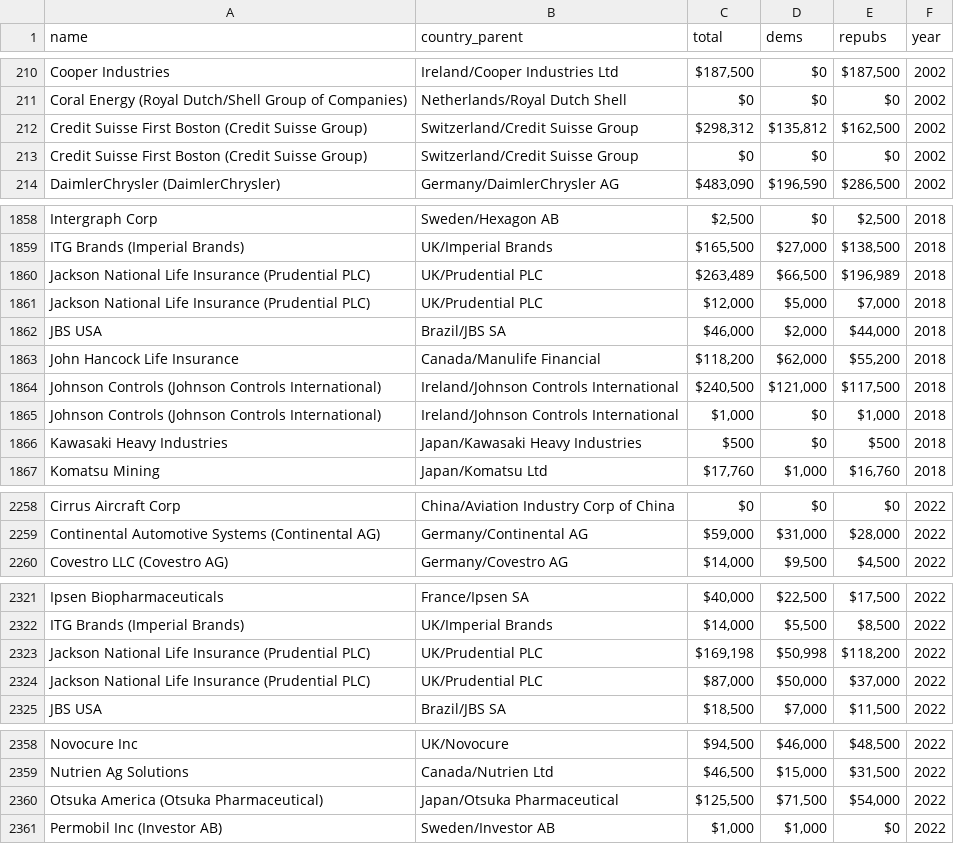
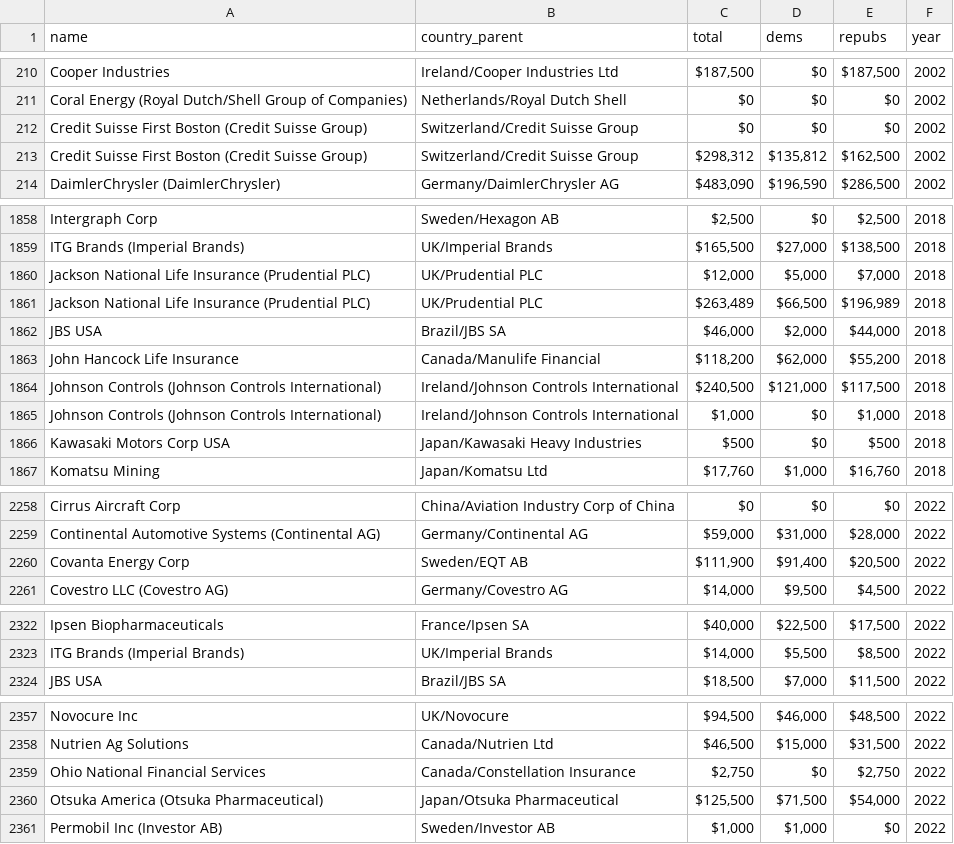
Before and after one commit to asucbi/bdsR1, a CSV file: homework/mod-06-money-in-politics-quarto/data/pac-all.csv, drawn as a sheet; only a part is shown, gaps mark what is left out; the diff covers the shown part only.

```diff
--- a/homework/mod-06-money-in-politics-quarto/data/pac-all.csv
+++ b/homework/mod-06-money-in-politics-quarto/data/pac-all.csv
@@ -211,4 +211,4 @@ Cooper Industries,Ireland/Cooper Industries Ltd,"$187,500",$0,"$187,500",2002
 Coral Energy (Royal Dutch/Shell Group of Companies),Netherlands/Royal Dutch Shell,$0,$0,$0,2002
-Credit Suisse First Boston (Credit Suisse Group),Switzerland/Credit Suisse Group,"$298,312","$135,812","$162,500",2002
 Credit Suisse First Boston (Credit Suisse Group),Switzerland/Credit Suisse Group,$0,$0,$0,2002
+Credit Suisse First Boston (Credit Suisse Group),Switzerland/Credit Suisse Group,"$298,312","$135,812","$162,500",2002
 DaimlerChrysler (DaimlerChrysler),Germany/DaimlerChrysler AG,"$483,090","$196,590","$286,500",2002
@@ -1859,4 +1859,4 @@ Intergraph Corp,Sweden/Hexagon AB,"$2,500",$0,"$2,500",2018
 ITG Brands (Imperial Brands),UK/Imperial Brands,"$165,500","$27,000","$138,500",2018
-Jackson National Life Insurance (Prudential PLC),UK/Prudential PLC,"$263,489","$66,500","$196,989",2018
 Jackson National Life Insurance (Prudential PLC),UK/Prudential PLC,"$12,000","$5,000","$7,000",2018
+Jackson National Life Insurance (Prudential PLC),UK/Prudential PLC,"$263,489","$66,500","$196,989",2018
 JBS USA,Brazil/JBS SA,"$46,000","$2,000","$44,000",2018
@@ -1865,3 +1865,3 @@ Johnson Controls (Johnson Controls International),Ireland/Johnson Controls Inter
 Johnson Controls (Johnson Controls International),Ireland/Johnson Controls International,"$1,000",$0,"$1,000",2018
-Kawasaki Heavy Industries,Japan/Kawasaki Heavy Industries,$500,$0,$500,2018
+Kawasaki Motors Corp USA,Japan/Kawasaki Heavy Industries,$500,$0,$500,2018
 Komatsu Mining,Japan/Komatsu Ltd,"$17,760","$1,000","$16,760",2018
@@ -2259,2 +2259,3 @@ Cirrus Aircraft Corp,China/Aviation Industry Corp of China,$0,$0,$0,2022
 Continental Automotive Systems (Continental AG),Germany/Continental AG,"$59,000","$31,000","$28,000",2022
+Covanta Energy Corp,Sweden/EQT AB,"$111,900","$91,400","$20,500",2022
 Covestro LLC (Covestro AG),Germany/Covestro AG,"$14,000","$9,500","$4,500",2022
@@ -2322,4 +2323,2 @@ Ipsen Biopharmaceuticals,France/Ipsen SA,"$40,000","$22,500","$17,500",2022
 ITG Brands (Imperial Brands),UK/Imperial Brands,"$14,000","$5,500","$8,500",2022
-Jackson National Life Insurance (Prudential PLC),UK/Prudential PLC,"$169,198","$50,998","$118,200",2022
-Jackson National Life Insurance (Prudential PLC),UK/Prudential PLC,"$87,000","$50,000","$37,000",2022
 JBS USA,Brazil/JBS SA,"$18,500","$7,000","$11,500",2022
@@ -2359,2 +2358,3 @@ Novocure Inc,UK/Novocure,"$94,500","$46,000","$48,500",2022
 Nutrien Ag Solutions,Canada/Nutrien Ltd,"$46,500","$15,000","$31,500",2022
+Ohio National Financial Services,Canada/Constellation Insurance,"$2,750",$0,"$2,750",2022
 Otsuka America (Otsuka Pharmaceutical),Japan/Otsuka Pharmaceutical,"$125,500","$71,500","$54,000",2022
```
Also changed, not shown: 11 moved rows and 5 edited cells elsewhere in this file, 6 other files.
